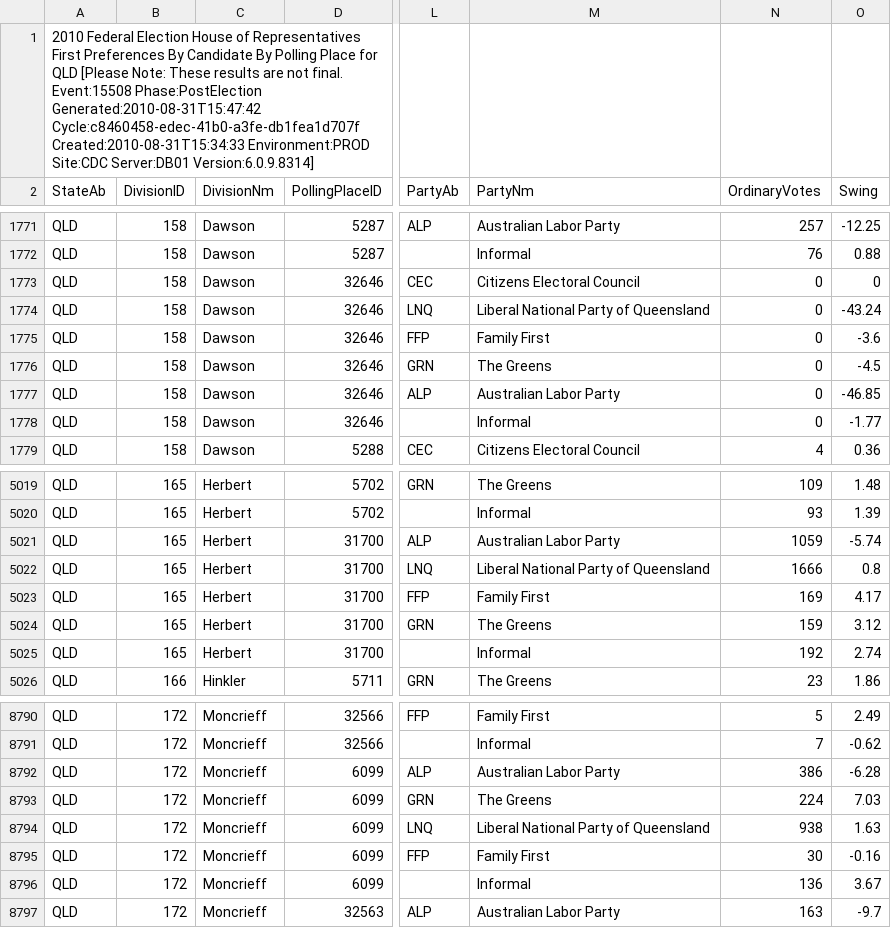
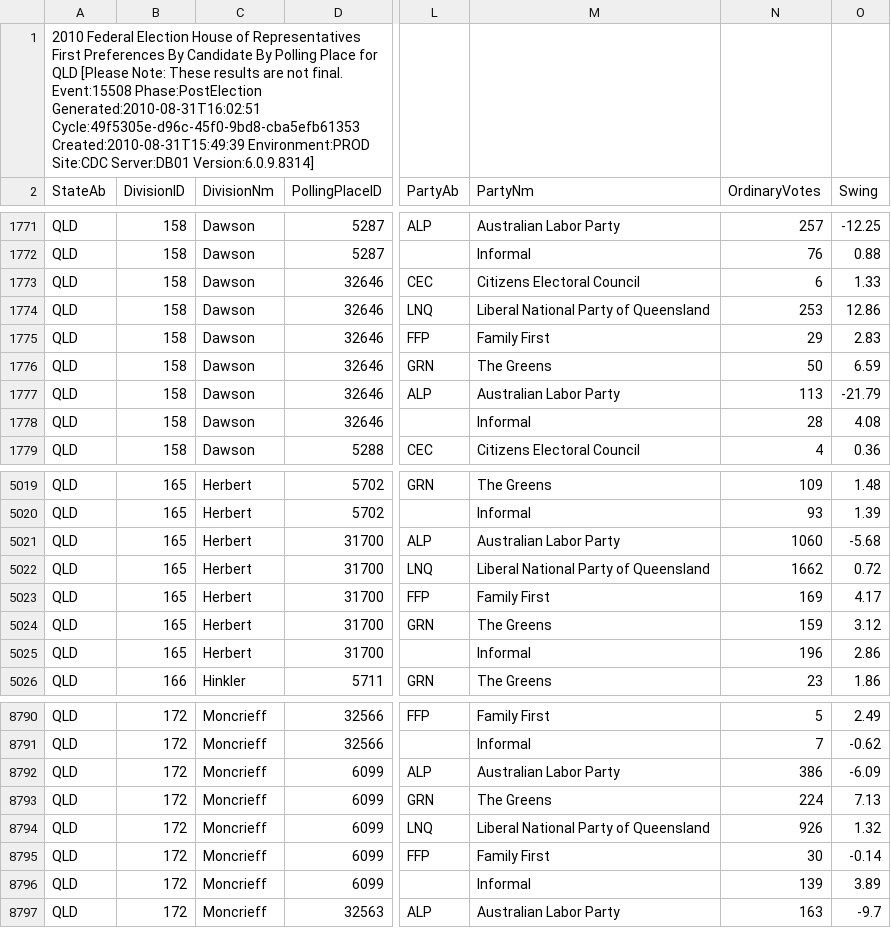
Before and after one commit to d1b/AustralianFederalElection2010CSV, a CSV file: HouseStateFirstPrefsByPollingPlaceDownload-15508-QLD.csv, drawn as a sheet; only a part is shown, gaps mark what is left out; the diff covers the shown part only; the diff names each change by its address in the sheet, - before the commit and + after, or states it on an @@ line.

```diff
--- a/HouseStateFirstPrefsByPollingPlaceDownload-15508-QLD.csv
+++ b/HouseStateFirstPrefsByPollingPlaceDownload-15508-QLD.csv
-A1 (StateAb): …Event:15508 Phase:PostElection Generated:2010-08-31T15:47:42 Cycle:c8460458-edec-41b0-a3fe-db1fea1d707f Created:2010-08-31T15:34:33 Environment:PROD Site:CDC…
+A1 (StateAb): …Event:15508 Phase:PostElection Generated:2010-08-31T16:02:51 Cycle:49f5305e-d96c-45f0-9bd8-cba5efb61353 Created:2010-08-31T15:49:39 Environment:PROD Site:CDC…
-N1773 (OrdinaryVotes): 0
+N1773 (OrdinaryVotes): 6
-O1773 (Swing): 0
+O1773 (Swing): 1.33
-N1774 (OrdinaryVotes): 0
+N1774 (OrdinaryVotes): 253
-O1774 (Swing): -43.24
+O1774 (Swing): 12.86
-N1775 (OrdinaryVotes): 0
+N1775 (OrdinaryVotes): 29
-O1775 (Swing): -3.6
+O1775 (Swing): 2.83
-N1776 (OrdinaryVotes): 0
+N1776 (OrdinaryVotes): 50
-O1776 (Swing): -4.5
+O1776 (Swing): 6.59
-N1777 (OrdinaryVotes): 0
+N1777 (OrdinaryVotes): 113
-O1777 (Swing): -46.85
+O1777 (Swing): -21.79
-N1778 (OrdinaryVotes): 0
+N1778 (OrdinaryVotes): 28
-O1778 (Swing): -1.77
+O1778 (Swing): 4.08
-N5021 (OrdinaryVotes): 1059
+N5021 (OrdinaryVotes): 1060
-O5021 (Swing): -5.74
+O5021 (Swing): -5.68
-N5022 (OrdinaryVotes): 1666
+N5022 (OrdinaryVotes): 1662
-O5022 (Swing): 0.8
+O5022 (Swing): 0.72
-N5025 (OrdinaryVotes): 192
+N5025 (OrdinaryVotes): 196
-O5025 (Swing): 2.74
+O5025 (Swing): 2.86
-O8792 (Swing): -6.28
+O8792 (Swing): -6.09
-O8793 (Swing): 7.03
+O8793 (Swing): 7.13
-N8794 (OrdinaryVotes): 938
+N8794 (OrdinaryVotes): 926
-O8794 (Swing): 1.63
+O8794 (Swing): 1.32
-O8795 (Swing): -0.16
+O8795 (Swing): -0.14
-N8796 (OrdinaryVotes): 136
+N8796 (OrdinaryVotes): 139
-O8796 (Swing): 3.67
+O8796 (Swing): 3.89
```
Also changed, not shown: 6 edited cells elsewhere in this file, HouseFirstPrefsByCandidateByVoteTypeDownload-15508.csv, HouseTcpByCandidateByVoteTypeDownload-15508.csv, 53 other files.
